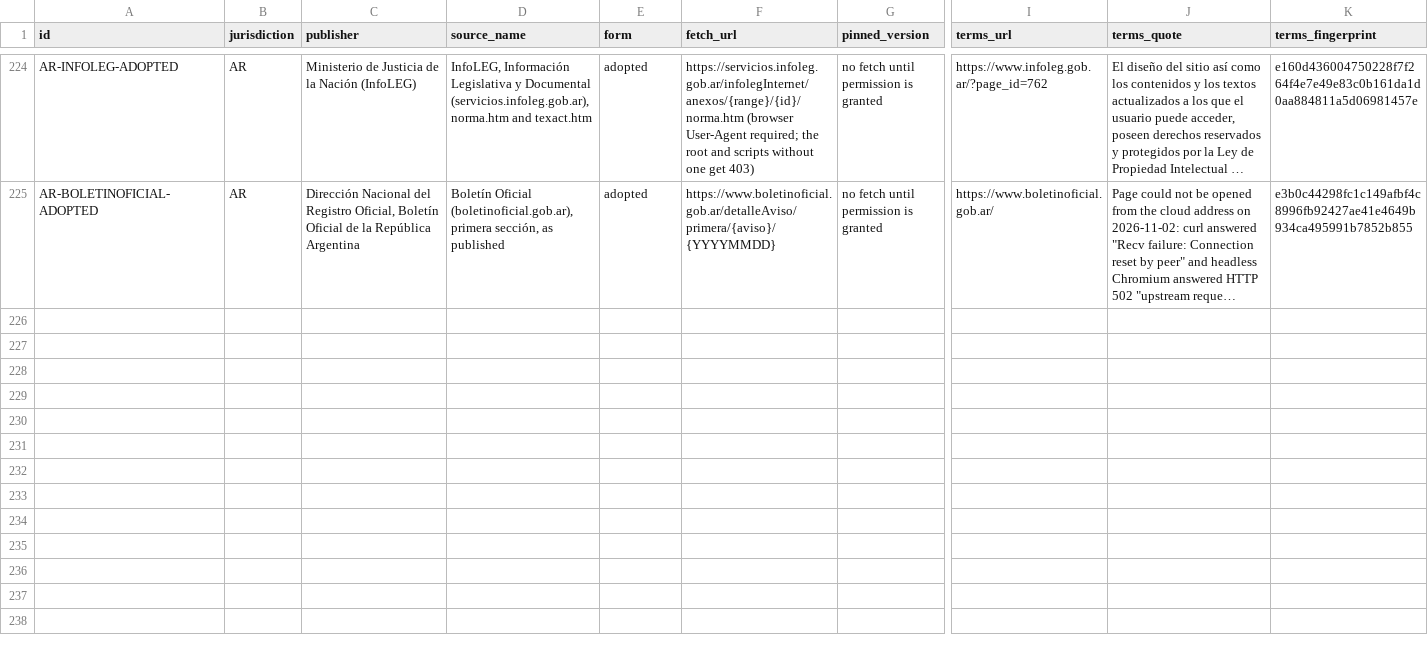
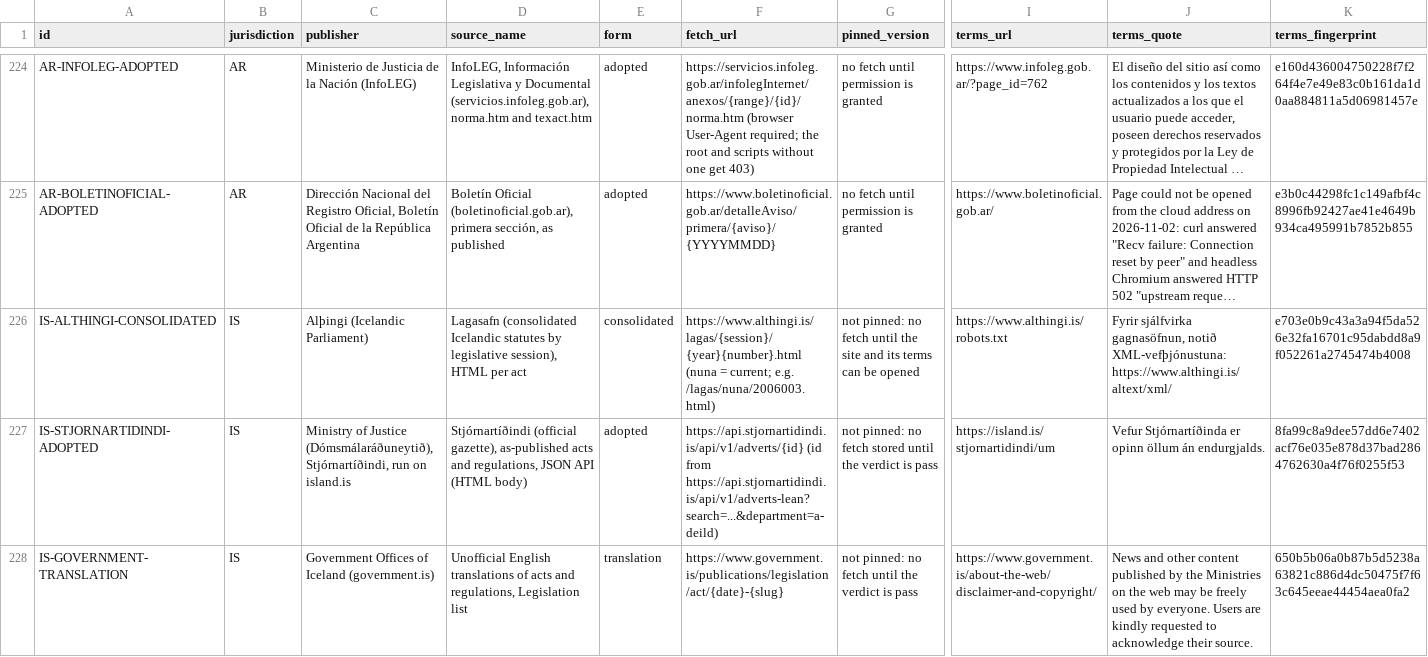
Before and after one commit to GoCarbonTracker-Hq/global-esg-law, a CSV file: sources/licence-table.csv, drawn as a sheet; only a part is shown, gaps mark what is left out; long unchanged cells end in …; rows hold the shown columns only; the diff names each change by its address in the sheet, - before the commit and + after, or states it on an @@ line.

```diff
--- a/sources/licence-table.csv
+++ b/sources/licence-table.csv
+row 226: IS-ALTHINGI-CONSOLIDATED | IS | Alþingi (Icelandic Parliament) | Lagasafn (consolidated Icelandic statutes by legislative session), HTML per act | consolidated | https://www.althingi.is/lagas/{session}/{year}{number}.html (nuna = current; e.g. /lagas/nuna/2006003.html) | not pinned: no fetch until the site and its terms can be opened | https://www.althingi.is/robots.txt | Fyrir sjálfvirka gagnasöfnun, notið XML-vefþjónustuna: https://www.althingi.is/altext/xml/ | e703e0b9c43a3a94f5da526e32fa16701c95dabdd8a9f052261a2745474b4008
+row 227: IS-STJORNARTIDINDI-ADOPTED | IS | Ministry of Justice (Dómsmálaráðuneytið), Stjórnartíðindi, run on island.is | Stjórnartíðindi (official gazette), as-published acts and regulations, JSON API (HTML body) | adopted | https://api.stjornartidindi.is/api/v1/adverts/{id} (id from https://api.stjornartidindi.is/api/v1/adverts-lean?search=...&department=a-deild) | not pinned: no fetch stored until the verdict is pass | https://island.is/stjornartidindi/um | Vefur Stjórnartíðinda er opinn öllum án endurgjalds. | 8fa99c8a9dee57dd6e7402acf76e035e878d37bad2864762630a4f76f0255f53
+row 228: IS-GOVERNMENT-TRANSLATION | IS | Government Offices of Iceland (government.is) | Unofficial English translations of acts and regulations, Legislation list | translation | https://www.government.is/publications/legislation/act/{date}-{slug} | not pinned: no fetch until the verdict is pass | https://www.government.is/about-the-web/disclaimer-and-copyright/ | News and other content published by the Ministries on the web may be freely used by everyone. Users are kindly requested to acknowledge their source. | 650b5b06a0b87b5d5238a63821c886d4dc50475f7f63c645eeae44454aea0fa2
```
Also changed, not shown: register/register.csv, 5 other files.
